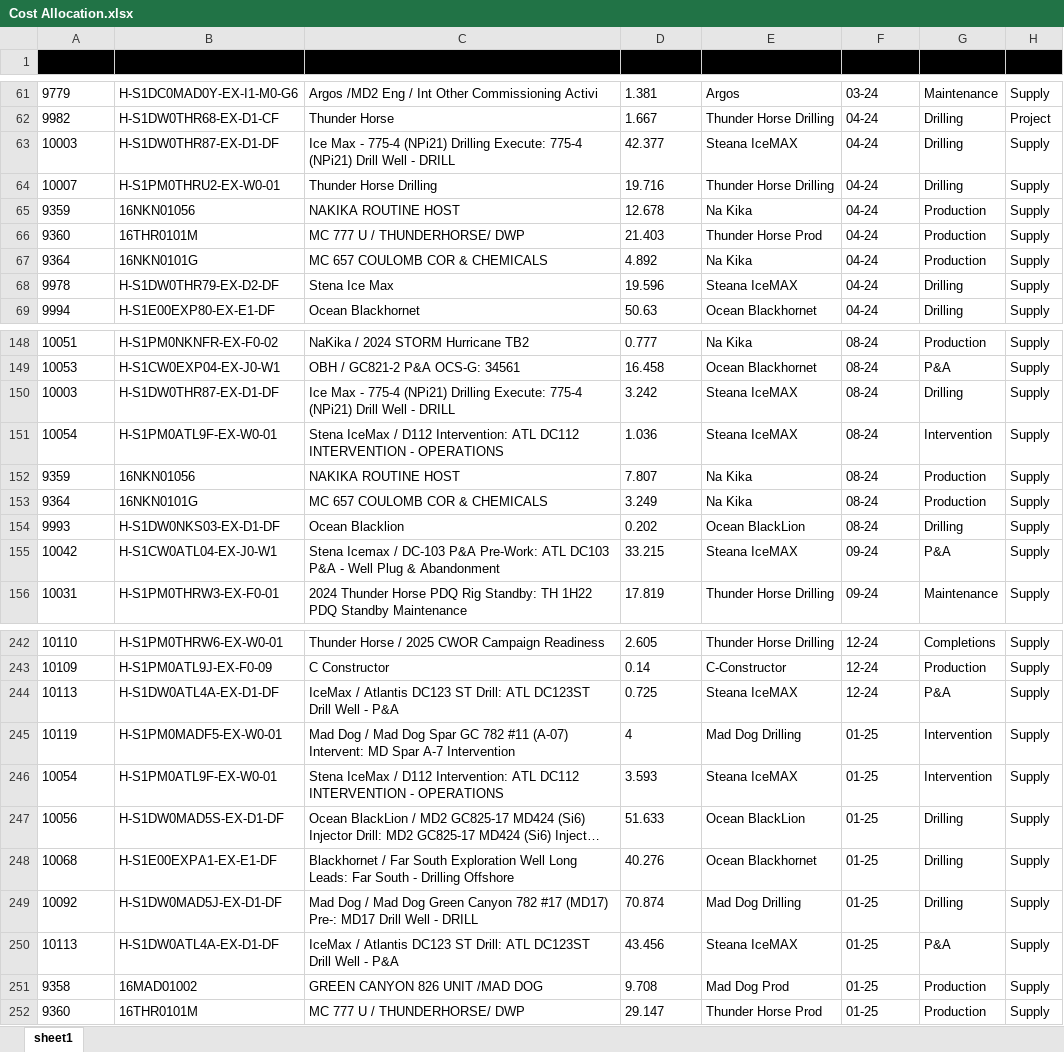
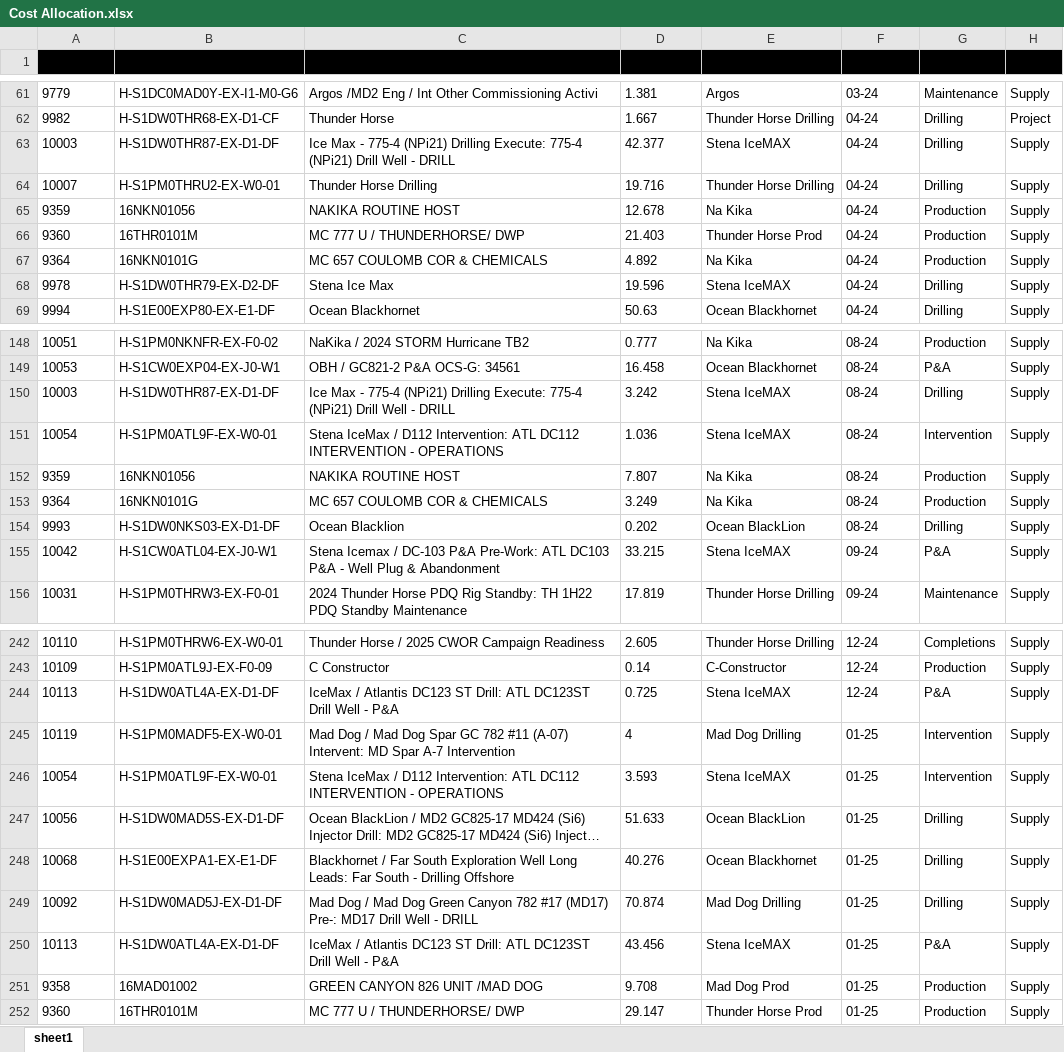
Before and after one commit to Ancientfall/logisticsdashboard, an Excel workbook: excel-data/excel-files/Cost Allocation.xlsx, sheet sheet1, drawn as a sheet; only a part is shown, gaps mark what is left out; long unchanged cells end in …; values as stored, in another font and other column widths than the file's, no borders; table styles not drawn; the diff covers the shown part only; the diff names each change by its address in the sheet, - before the commit and + after, or states it on an @@ line.

```diff
--- a/excel-data/excel-files/Cost Allocation.xlsx (sheet sheet1)
+++ b/excel-data/excel-files/Cost Allocation.xlsx (sheet sheet1)
-E63 (Rig Reference): Steana IceMAX
+E63 (Rig Reference): Stena IceMAX
-E68 (Rig Reference): Steana IceMAX
+E68 (Rig Reference): Stena IceMAX
-E150:E151 (Rig Reference): Steana IceMAX
+E150:E151 (Rig Reference): Stena IceMAX
-E155 (Rig Reference): Steana IceMAX
+E155 (Rig Reference): Stena IceMAX
-E244 (Rig Reference): Steana IceMAX
+E244 (Rig Reference): Stena IceMAX
-E246 (Rig Reference): Steana IceMAX
+E246 (Rig Reference): Stena IceMAX
-E250 (Rig Reference): Steana IceMAX
+E250 (Rig Reference): Stena IceMAX
```
Also changed, not shown: 15 added rows and 20 edited cells elsewhere in this sheet, excel-data/excel-files/Bulk Actions.xlsx, excel-data/excel-files/Vessel Classifications.xlsx, 5 other files.
